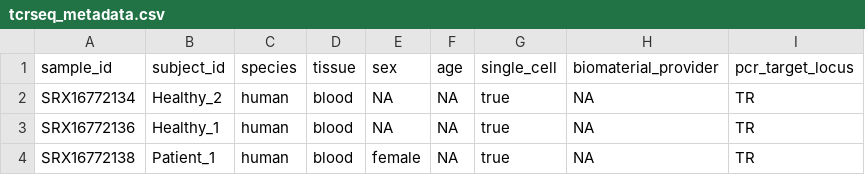
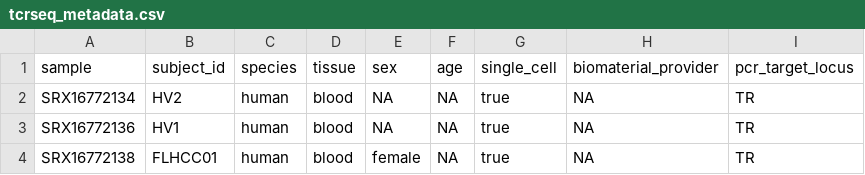
Before and after one commit to bmds-tue/nf-meta-showcases, a CSV file: binding_pred/tcrseq_metadata.csv, drawn as a sheet.

```diff
--- a/binding_pred/tcrseq_metadata.csv
+++ b/binding_pred/tcrseq_metadata.csv
@@ -1,4 +1,4 @@
-sample_id,subject_id,species,tissue,sex,age,single_cell,biomaterial_provider,pcr_target_locus
-SRX16772134,Healthy_2,human,blood,NA,NA,true,NA,TR
-SRX16772136,Healthy_1,human,blood,NA,NA,true,NA,TR
-SRX16772138,Patient_1,human,blood,female,NA,true,NA,TR
+sample,subject_id,species,tissue,sex,age,single_cell,biomaterial_provider,pcr_target_locus
+SRX16772134,HV2,human,blood,NA,NA,true,NA,TR
+SRX16772136,HV1,human,blood,NA,NA,true,NA,TR
+SRX16772138,FLHCC01,human,blood,female,NA,true,NA,TR
```
Also changed, not shown: 9 other files.
